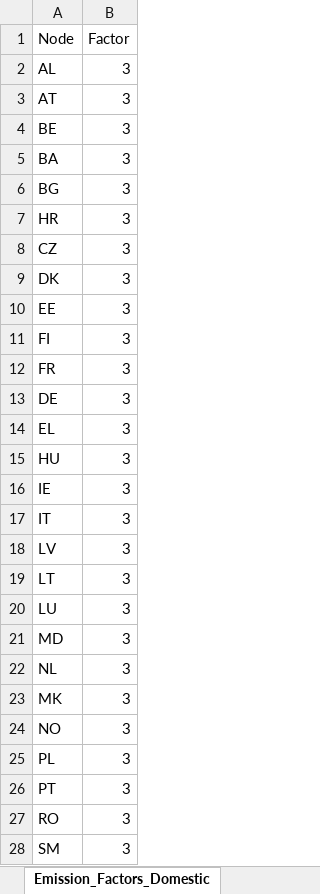
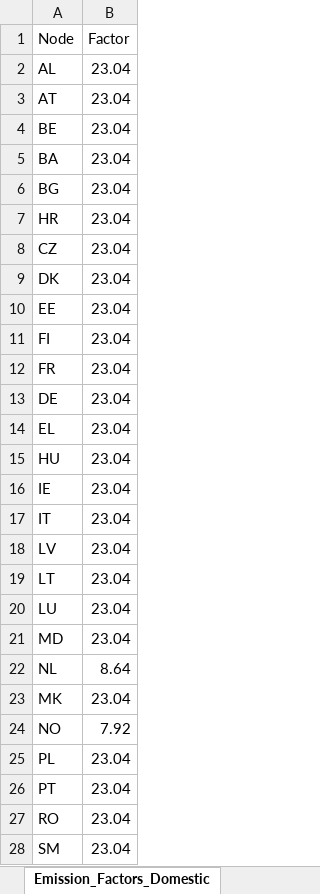
Before and after one commit to CSEI-EU/gas_infrastructure_model, an Excel workbook: 01_data/01_input_data/02_processed/emission_factors_natural_gas.xlsx, sheet Emission_Factors_Domestic, drawn as a sheet; only a part is shown; values as stored, in another font and other column widths than the file's, no borders; the diff covers the shown part only; the diff names each change by its address in the sheet, - before the commit and + after, or states it on an @@ line.

Commit message:
update LNG import emissions from USA

```diff
--- a/01_data/01_input_data/02_processed/emission_factors_natural_gas.xlsx (sheet Emission_Factors_Domestic)
+++ b/01_data/01_input_data/02_processed/emission_factors_natural_gas.xlsx (sheet Emission_Factors_Domestic)
-B2:B21 (Factor): 3
+B2:B21 (Factor): 23.04
-B22 (Factor): 3
+B22 (Factor): 8.64
-B23 (Factor): 3
+B23 (Factor): 23.04
-B24 (Factor): 3
+B24 (Factor): 7.92
-B25:B28 (Factor): 3
+B25:B28 (Factor): 23.04
```
Also changed, not shown: 9 edited cells elsewhere in this sheet, sheet Emission_Factors_Import, 01_data/02_output_data/02_unidirectional_results/01_paper_IAEE/02_prepared_results/emission_differences.xlsx, 1 other file.
